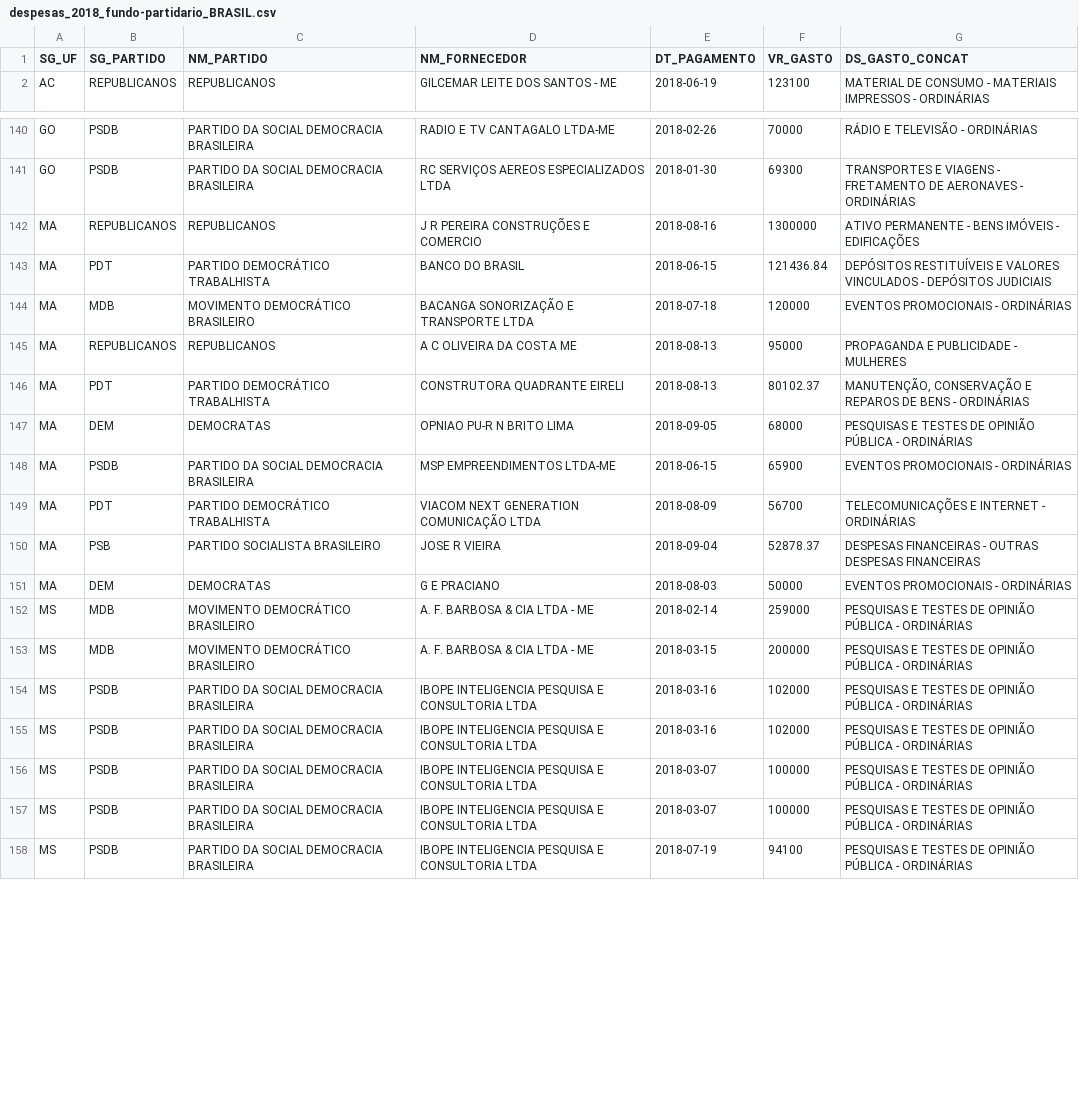
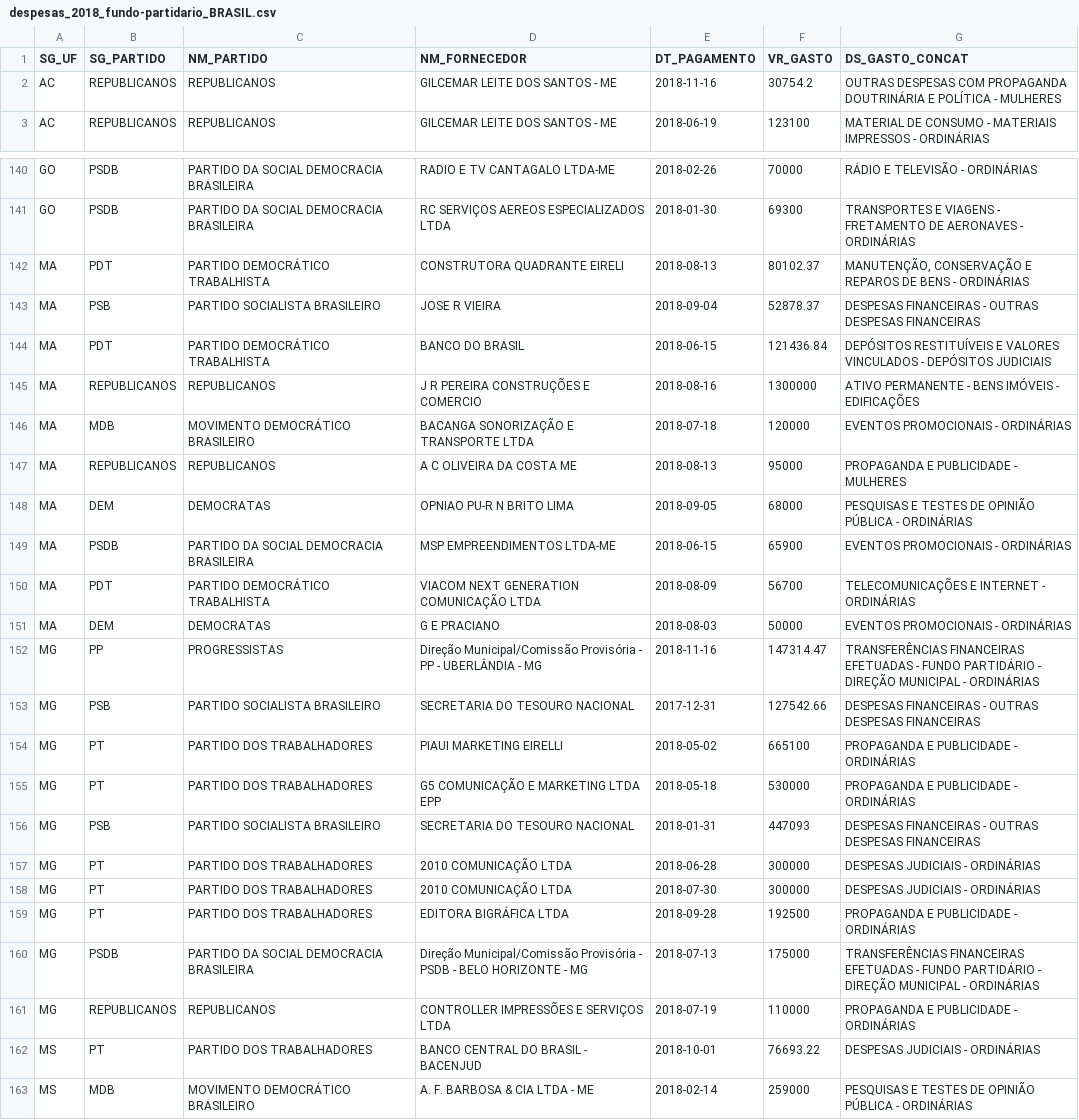
Before and after one commit to douglaslimaxx/visu, a CSV file: despesas_2018_fundo-partidario_BRASIL.csv, drawn as a sheet; only a part is shown, gaps mark what is left out; the shorter side is filled out with more unchanged rows; the diff covers the shown part only.

Commit message:
add mg

```diff
--- a/despesas_2018_fundo-partidario_BRASIL.csv
+++ b/despesas_2018_fundo-partidario_BRASIL.csv
@@ -1,2 +1,3 @@
 SG_UF,SG_PARTIDO,NM_PARTIDO,NM_FORNECEDOR,DT_PAGAMENTO,VR_GASTO,DS_GASTO_CONCAT
+AC,REPUBLICANOS,REPUBLICANOS,GILCEMAR LEITE DOS SANTOS - ME,2018-11-16,30754.2,OUTRAS DESPESAS COM PROPAGANDA DOUTRINÁRIA E POLÍTICA - MULHERES
 AC,REPUBLICANOS,REPUBLICANOS,GILCEMAR LEITE DOS SANTOS - ME,2018-06-19,123100,MATERIAL DE CONSUMO - MATERIAIS IMPRESSOS - ORDINÁRIAS
@@ -141,7 +141,8 @@ GO,PSDB,PARTIDO DA SOCIAL DEMOCRACIA BRASILEIRA,RADIO E TV CANTAGALO LTDA-ME,201
 GO,PSDB,PARTIDO DA SOCIAL DEMOCRACIA BRASILEIRA,RC SERVIÇOS AEREOS ESPECIALIZADOS LTDA,2018-01-30,69300,TRANSPORTES E VIAGENS - FRETAMENTO DE AERONAVES - ORDINÁRIAS
+MA,PDT,PARTIDO DEMOCRÁTICO TRABALHISTA,CONSTRUTORA QUADRANTE EIRELI,2018-08-13,80102.37,"MANUTENÇÃO, CONSERVAÇÃO E REPAROS DE BENS - ORDINÁRIAS"
+MA,PSB,PARTIDO SOCIALISTA BRASILEIRO,JOSE R VIEIRA,2018-09-04,52878.37,DESPESAS FINANCEIRAS - OUTRAS DESPESAS FINANCEIRAS
+MA,PDT,PARTIDO DEMOCRÁTICO TRABALHISTA,BANCO DO BRASIL,2018-06-15,121436.84,DEPÓSITOS RESTITUÍVEIS E VALORES VINCULADOS - DEPÓSITOS JUDICIAIS
 MA,REPUBLICANOS,REPUBLICANOS,J R PEREIRA CONSTRUÇÕES E COMERCIO,2018-08-16,1300000,ATIVO PERMANENTE - BENS IMÓVEIS - EDIFICAÇÕES
-MA,PDT,PARTIDO DEMOCRÁTICO TRABALHISTA,BANCO DO BRASIL,2018-06-15,121436.84,DEPÓSITOS RESTITUÍVEIS E VALORES VINCULADOS - DEPÓSITOS JUDICIAIS
 MA,MDB,MOVIMENTO DEMOCRÁTICO BRASILEIRO,BACANGA SONORIZAÇÃO E TRANSPORTE LTDA,2018-07-18,120000,EVENTOS PROMOCIONAIS - ORDINÁRIAS
 MA,REPUBLICANOS,REPUBLICANOS,A C OLIVEIRA DA COSTA ME,2018-08-13,95000,PROPAGANDA E PUBLICIDADE - MULHERES
-MA,PDT,PARTIDO DEMOCRÁTICO TRABALHISTA,CONSTRUTORA QUADRANTE EIRELI,2018-08-13,80102.37,"MANUTENÇÃO, CONSERVAÇÃO E REPAROS DE BENS - ORDINÁRIAS"
 MA,DEM,DEMOCRATAS,OPNIAO PU-R N BRITO LIMA,2018-09-05,68000,PESQUISAS E TESTES DE OPINIÃO PÚBLICA - ORDINÁRIAS
@@ -149,4 +150,14 @@ MA,PSDB,PARTIDO DA SOCIAL DEMOCRACIA BRASILEIRA,MSP EMPREENDIMENTOS LTDA-ME,2018
 MA,PDT,PARTIDO DEMOCRÁTICO TRABALHISTA,VIACOM NEXT GENERATION COMUNICAÇÃO LTDA,2018-08-09,56700,TELECOMUNICAÇÕES E INTERNET - ORDINÁRIAS
-MA,PSB,PARTIDO SOCIALISTA BRASILEIRO,JOSE R VIEIRA,2018-09-04,52878.37,DESPESAS FINANCEIRAS - OUTRAS DESPESAS FINANCEIRAS
 MA,DEM,DEMOCRATAS,G E PRACIANO,2018-08-03,50000,EVENTOS PROMOCIONAIS - ORDINÁRIAS
+MG,PP,PROGRESSISTAS,Direção Municipal/Comissão Provisória - PP - UBERLÂNDIA - MG,2018-11-16,147314.47,TRANSFERÊNCIAS FINANCEIRAS EFETUADAS - FUNDO PARTIDÁRIO - DIREÇÃO MUNICIPAL - ORDINÁRIAS
+MG,PSB,PARTIDO SOCIALISTA BRASILEIRO,SECRETARIA DO TESOURO NACIONAL,2017-12-31,127542.66,DESPESAS FINANCEIRAS - OUTRAS DESPESAS FINANCEIRAS
+MG,PT,PARTIDO DOS TRABALHADORES,PIAUI MARKETING EIRELLI,2018-05-02,665100,PROPAGANDA E PUBLICIDADE - ORDINÁRIAS
+MG,PT,PARTIDO DOS TRABALHADORES,G5 COMUNICAÇÃO E MARKETING LTDA EPP,2018-05-18,530000,PROPAGANDA E PUBLICIDADE - ORDINÁRIAS
+MG,PSB,PARTIDO SOCIALISTA BRASILEIRO,SECRETARIA DO TESOURO NACIONAL,2018-01-31,447093,DESPESAS FINANCEIRAS - OUTRAS DESPESAS FINANCEIRAS
+MG,PT,PARTIDO DOS TRABALHADORES,2010 COMUNICAÇÃO LTDA,2018-06-28,300000,DESPESAS JUDICIAIS - ORDINÁRIAS
+MG,PT,PARTIDO DOS TRABALHADORES,2010 COMUNICAÇÃO LTDA,2018-07-30,300000,DESPESAS JUDICIAIS - ORDINÁRIAS
+MG,PT,PARTIDO DOS TRABALHADORES,EDITORA BIGRÁFICA LTDA,2018-09-28,192500,PROPAGANDA E PUBLICIDADE - ORDINÁRIAS
+MG,PSDB,PARTIDO DA SOCIAL DEMOCRACIA BRASILEIRA,Direção Municipal/Comissão Provisória - PSDB - BELO HORIZONTE - MG,2018-07-13,175000,TRANSFERÊNCIAS FINANCEIRAS EFETUADAS - FUNDO PARTIDÁRIO - DIREÇÃO MUNICIPAL - ORDINÁRIAS
+MG,REPUBLICANOS,REPUBLICANOS,CONTROLLER IMPRESSÕES E SERVIÇOS LTDA,2018-07-19,110000,PROPAGANDA E PUBLICIDADE - ORDINÁRIAS
+MS,PT,PARTIDO DOS TRABALHADORES,BANCO CENTRAL DO BRASIL - BACENJUD,2018-10-01,76693.22,DESPESAS JUDICIAIS - ORDINÁRIAS
 MS,MDB,MOVIMENTO DEMOCRÁTICO BRASILEIRO,A. F. BARBOSA & CIA LTDA - ME,2018-02-14,259000,PESQUISAS E TESTES DE OPINIÃO PÚBLICA - ORDINÁRIAS
```
Also changed, not shown: 38 moved rows elsewhere in this file.
